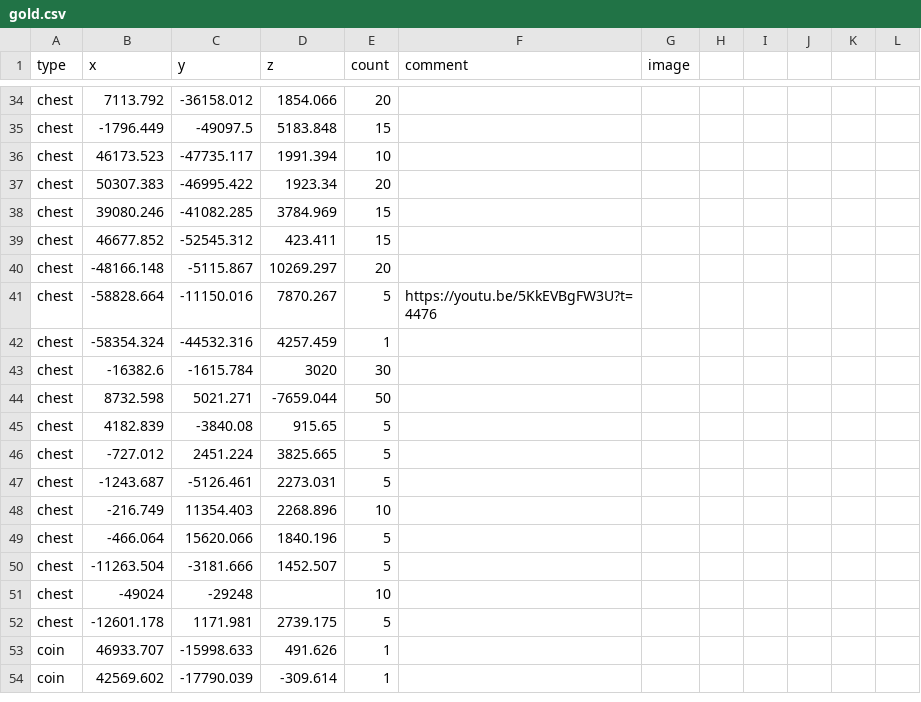
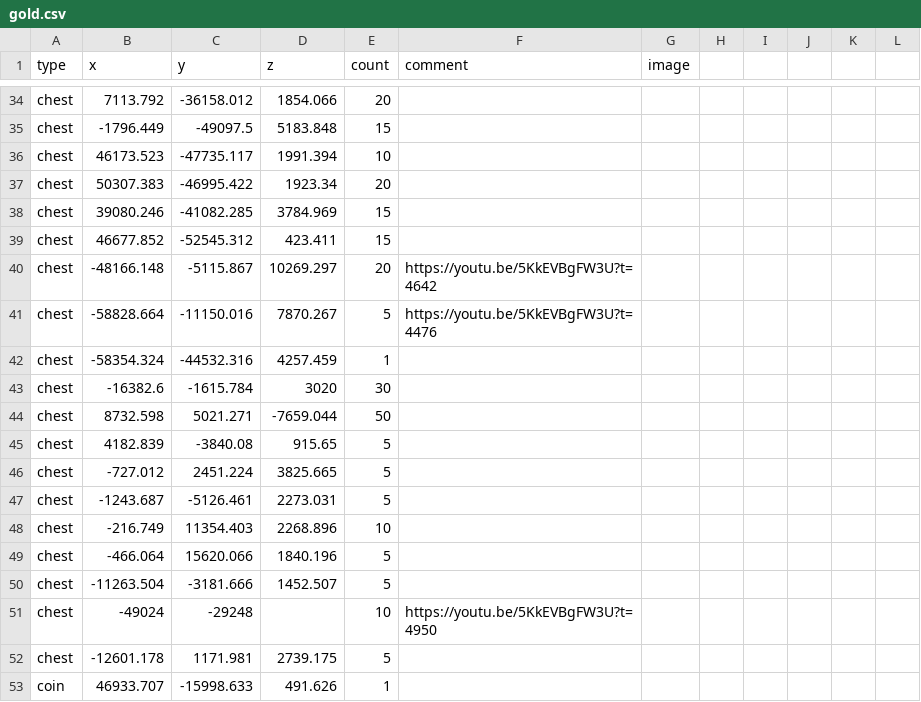
Before and after one commit to SupraGamesCommunity/map-sl, a CSV file: data/gold.csv, drawn as a sheet; only a part is shown, gaps mark what is left out; the shorter side is filled out with more unchanged rows; the diff covers the shown part only.

Commit message:
added a lot of youtube urls

```diff
--- a/data/gold.csv
+++ b/data/gold.csv
@@ -40 +40 @@ chest,46677.852,-52545.312,423.411,15,,,,,,,
-chest,-48166.148,-5115.867,10269.297,20,,,,,,,
+chest,-48166.148,-5115.867,10269.297,20,https://youtu.be/5KkEVBgFW3U?t=4642,
@@ -51 +51 @@ chest,-11263.504,-3181.666,1452.507,5,,,,,,,
-chest,-49024,-29248,,10,,,,,,,
+chest,-49024,-29248,,10,https://youtu.be/5KkEVBgFW3U?t=4950,
```
Also changed, not shown: 15 edited cells elsewhere in this file, data/upgrades.csv.
